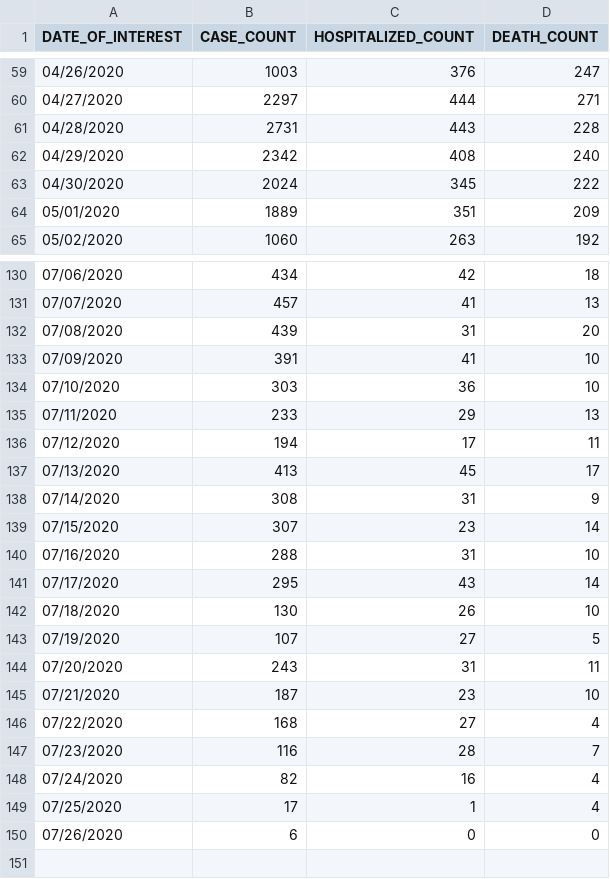
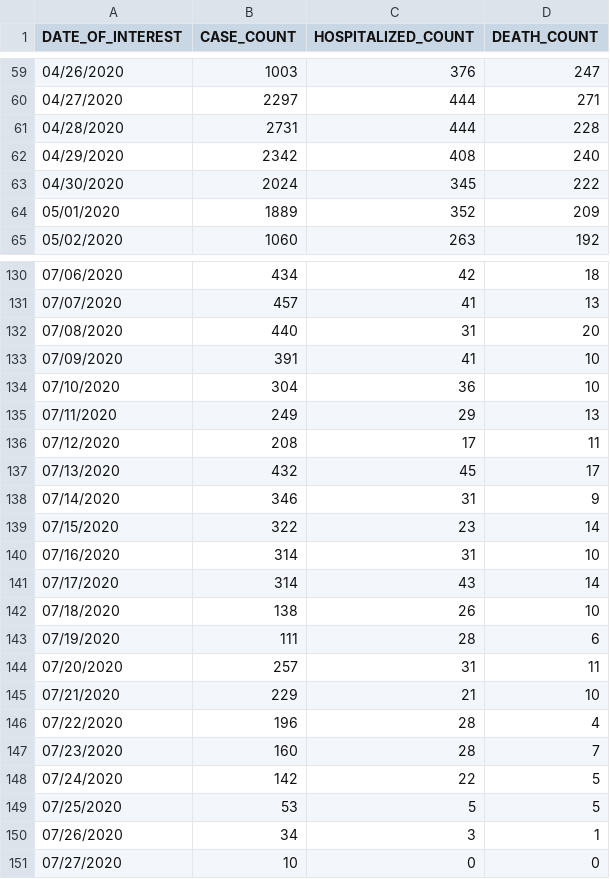
Before and after one commit to mathewsanders/Covid-19-Playground, a CSV file: covid-19.playground/Resources/hospitalization-data.csv, drawn as a sheet; only a part is shown, gaps mark what is left out; the diff covers the shown part only.

Commit message:
Update with data as of 7/28

```diff
--- a/covid-19.playground/Resources/hospitalization-data.csv
+++ b/covid-19.playground/Resources/hospitalization-data.csv
@@ -60,6 +60,6 @@ DATE_OF_INTEREST,CASE_COUNT,HOSPITALIZED_COUNT,DEATH_COUNT
 04/27/2020,2297,444,271
-04/28/2020,2731,443,228
+04/28/2020,2731,444,228
 04/29/2020,2342,408,240
 04/30/2020,2024,345,222
-05/01/2020,1889,351,209
+05/01/2020,1889,352,209
 05/02/2020,1060,263,192
@@ -131,20 +131,21 @@ DATE_OF_INTEREST,CASE_COUNT,HOSPITALIZED_COUNT,DEATH_COUNT
 07/07/2020,457,41,13
-07/08/2020,439,31,20
+07/08/2020,440,31,20
 07/09/2020,391,41,10
-07/10/2020,303,36,10
-07/11/2020,233,29,13
-07/12/2020,194,17,11
-07/13/2020,413,45,17
-07/14/2020,308,31,9
-07/15/2020,307,23,14
-07/16/2020,288,31,10
-07/17/2020,295,43,14
-07/18/2020,130,26,10
-07/19/2020,107,27,5
-07/20/2020,243,31,11
-07/21/2020,187,23,10
-07/22/2020,168,27,4
-07/23/2020,116,28,7
-07/24/2020,82,16,4
-07/25/2020,17,1,4
-07/26/2020,6,0,0
+07/10/2020,304,36,10
+07/11/2020,249,29,13
+07/12/2020,208,17,11
+07/13/2020,432,45,17
+07/14/2020,346,31,9
+07/15/2020,322,23,14
+07/16/2020,314,31,10
+07/17/2020,314,43,14
+07/18/2020,138,26,10
+07/19/2020,111,28,6
+07/20/2020,257,31,11
+07/21/2020,229,21,10
+07/22/2020,196,28,4
+07/23/2020,160,28,7
+07/24/2020,142,22,5
+07/25/2020,53,5,5
+07/26/2020,34,3,1
+07/27/2020,10,0,0
```
Also changed, not shown: 14 edited cells elsewhere in this file, covid-19.playground/Resources/fatality-data.csv.
